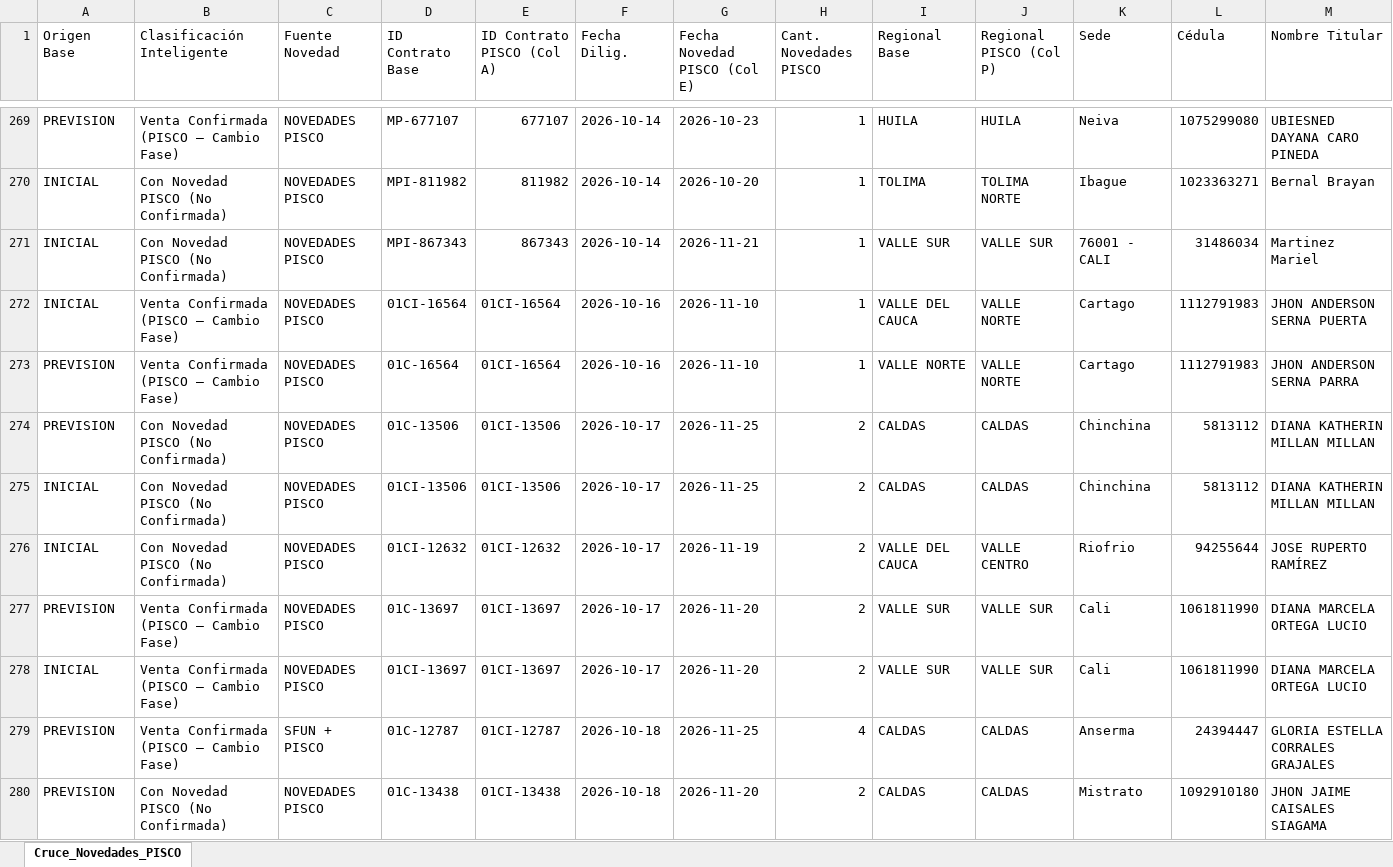
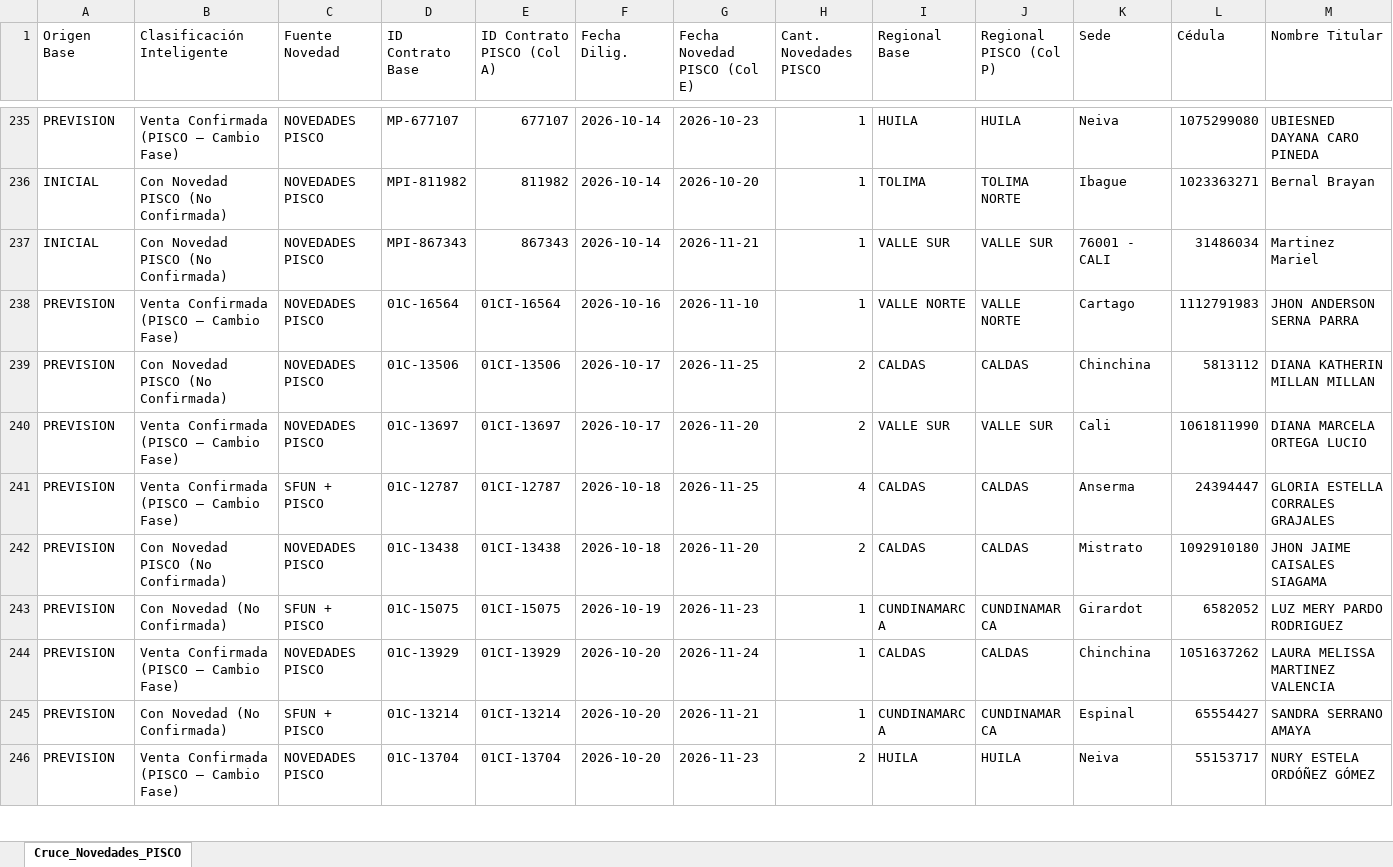
Before and after one commit to coordplaneacioncarteranal-del/ruta-confirmacion-sfun, an Excel workbook: 6_Cruce_Novedades_PISCO.xlsx, sheet Cruce_Novedades_PISCO, drawn as a sheet; only a part is shown, gaps mark what is left out; the shorter side is filled out with more unchanged rows; values as stored, in another font and other column widths than the file's, no cell formats; rows hold the shown columns only; the diff covers the shown part only; the diff names each change by its address in the sheet, - before the commit and + after, or states it on an @@ line.

Commit message:
Cruce Novedades PISCO (2026-11-27 08:31)

```diff
--- a/6_Cruce_Novedades_PISCO.xlsx (sheet Cruce_Novedades_PISCO)
+++ b/6_Cruce_Novedades_PISCO.xlsx (sheet Cruce_Novedades_PISCO)
-row 272: INICIAL | Venta Confirmada (PISCO — Cambio Fase) | NOVEDADES PISCO | 01CI-16564 | 01CI-16564 | 2026-10-16 | 2026-11-10 | 1 | VALLE DEL CAUCA | VALLE NORTE | Cartago | 1112791983 | JHON ANDERSON SERNA PUERTA
-row 275: INICIAL | Con Novedad PISCO (No Confirmada) | NOVEDADES PISCO | 01CI-13506 | 01CI-13506 | 2026-10-17 | 2026-11-25 | 2 | CALDAS | CALDAS | Chinchina | 5813112 | DIANA KATHERIN MILLAN MILLAN
-row 276: INICIAL | Con Novedad PISCO (No Confirmada) | NOVEDADES PISCO | 01CI-12632 | 01CI-12632 | 2026-10-17 | 2026-11-19 | 2 | VALLE DEL CAUCA | VALLE CENTRO | Riofrio | 94255644 | JOSE RUPERTO RAMÍREZ
-row 278: INICIAL | Venta Confirmada (PISCO — Cambio Fase) | NOVEDADES PISCO | 01CI-13697 | 01CI-13697 | 2026-10-17 | 2026-11-20 | 2 | VALLE SUR | VALLE SUR | Cali | 1061811990 | DIANA MARCELA ORTEGA LUCIO
```
Also changed, not shown: 88 removed rows elsewhere in this sheet, cell formats.
